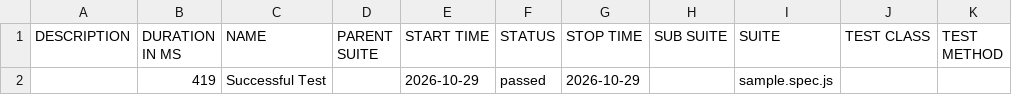
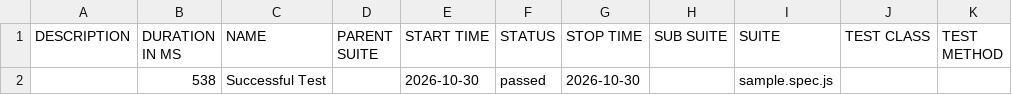
Before and after one commit to esteen-portfoliowork/ui-automation-playwright-javascript, a CSV file: data/suites.csv, drawn as a sheet.

```diff
--- a/data/suites.csv
+++ b/data/suites.csv
@@ -1,2 +1,2 @@
 "DESCRIPTION","DURATION IN MS","NAME","PARENT SUITE","START TIME","STATUS","STOP TIME","SUB SUITE","SUITE","TEST CLASS","TEST METHOD"
-"","419","Successful Test","","2026-10-29","passed","2026-10-29","","sample.spec.js","",""
+"","538","Successful Test","","2026-10-30","passed","2026-10-30","","sample.spec.js","",""
```
Also changed, not shown: 16 other files.
